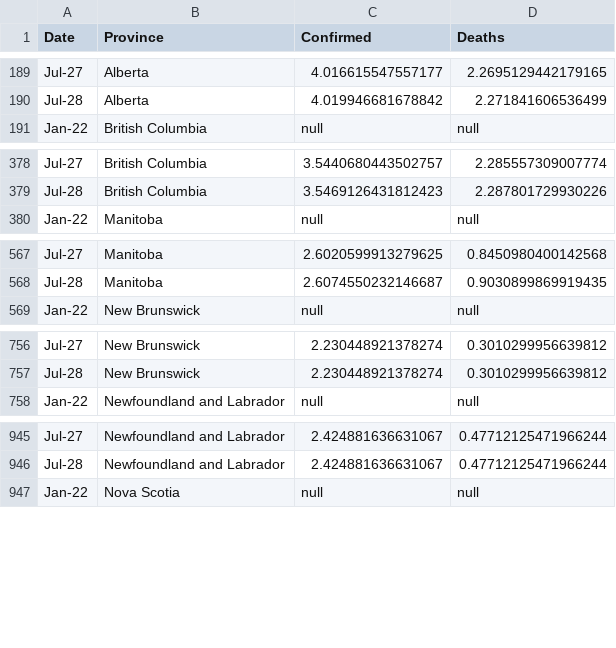
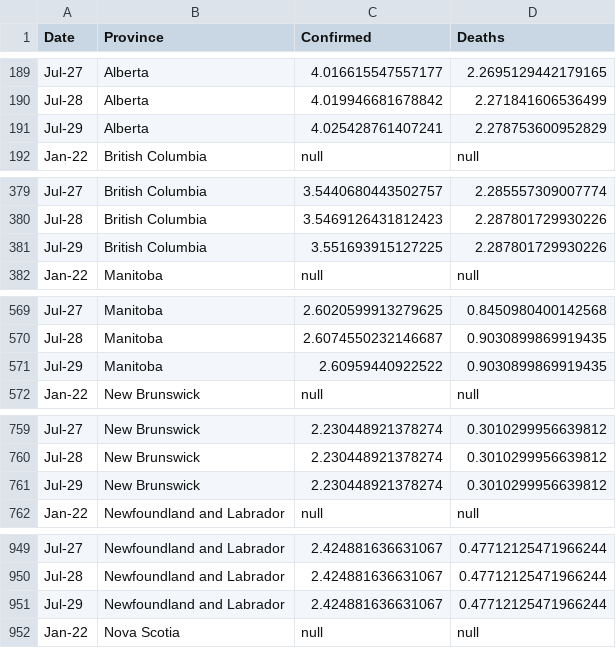
Before and after one commit to cdhoweinstitute/COVID-Canada, a CSV file: provinces_log.csv, drawn as a sheet; only a part is shown, gaps mark what is left out; the diff covers the shown part only; the diff names each change by its address in the sheet, - before the commit and + after, or states it on an @@ line.

```diff
--- a/provinces_log.csv
+++ b/provinces_log.csv
+row 191: Jul-29 | Alberta | 4.025428761407241 | 2.278753600952829
+row 381: Jul-29 | British Columbia | 3.551693915127225 | 2.287801729930226
+row 571: Jul-29 | Manitoba | 2.60959440922522 | 0.9030899869919435
+row 761: Jul-29 | New Brunswick | 2.230448921378274 | 0.3010299956639812
+row 951: Jul-29 | Newfoundland and Labrador | 2.424881636631067 | 0.47712125471966244
```
Also changed, not shown: 7 added rows elsewhere in this file, apple_mobility.csv, growth.csv, 2 other files.
